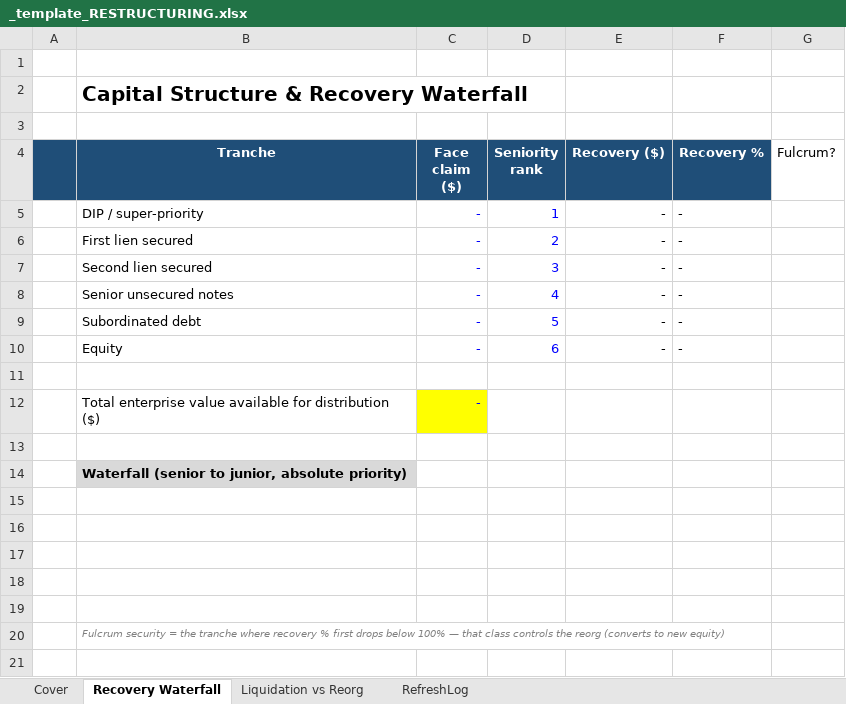
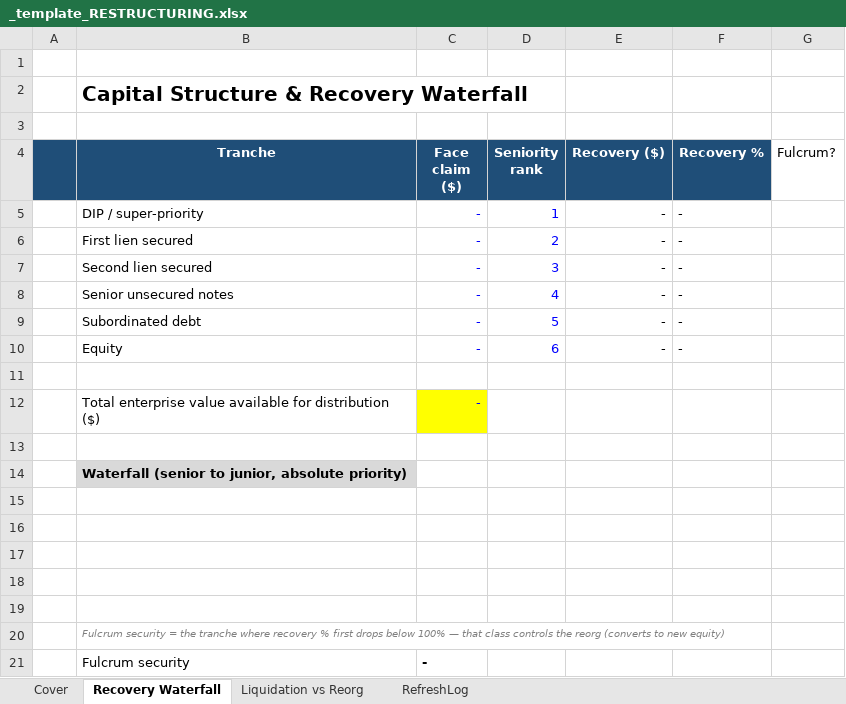
Before and after one commit to SMC17/finance-segway, an Excel workbook: 24_Distressed_Restructuring/_template_RESTRUCTURING.xlsx, sheet Recovery Waterfall, drawn as a sheet; values as stored, in another font and other column widths than the file's, no borders; the diff names each change by its address in the sheet, - before the commit and + after, or states it on an @@ line.

```diff
--- a/24_Distressed_Restructuring/_template_RESTRUCTURING.xlsx (sheet Recovery Waterfall)
+++ b/24_Distressed_Restructuring/_template_RESTRUCTURING.xlsx (sheet Recovery Waterfall)
+row 21:  | Fulcrum security | -
```
Also changed, not shown: 1 other file.
